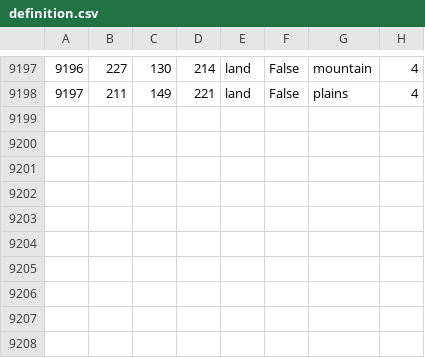
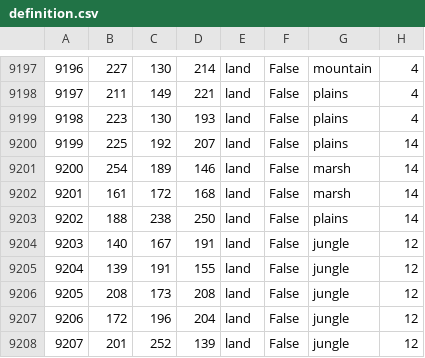
Before and after one commit to HoI4-LOTRMod-Team/HoI4-LotrMod, a CSV file: map/definition.csv, drawn as a sheet; only a part is shown, gaps mark what is left out; the diff names each change by its address in the sheet, - before the commit and + after, or states it on an @@ line.

```diff
--- a/map/definition.csv
+++ b/map/definition.csv
+row 9199: 9198 | 223 | 130 | 193 | land | False | plains | 4
+row 9200: 9199 | 225 | 192 | 207 | land | False | plains | 14
+row 9201: 9200 | 254 | 189 | 146 | land | False | marsh | 14
+row 9202: 9201 | 161 | 172 | 168 | land | False | marsh | 14
+row 9203: 9202 | 188 | 238 | 250 | land | False | plains | 14
+row 9204: 9203 | 140 | 167 | 191 | land | False | jungle | 12
+row 9205: 9204 | 139 | 191 | 155 | land | False | jungle | 12
+row 9206: 9205 | 208 | 173 | 208 | land | False | jungle | 12
+row 9207: 9206 | 172 | 196 | 204 | land | False | jungle | 12
+row 9208: 9207 | 201 | 252 | 139 | land | False | jungle | 12
```
Also changed, not shown: 16 other files.
